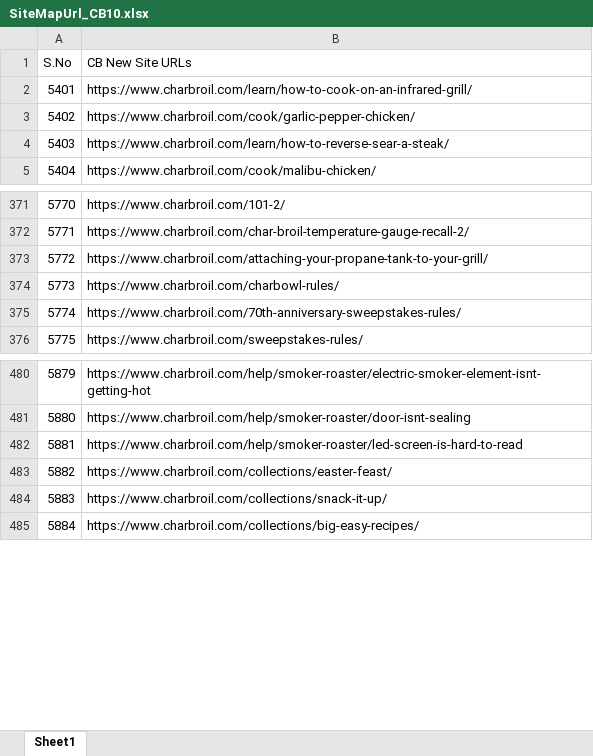
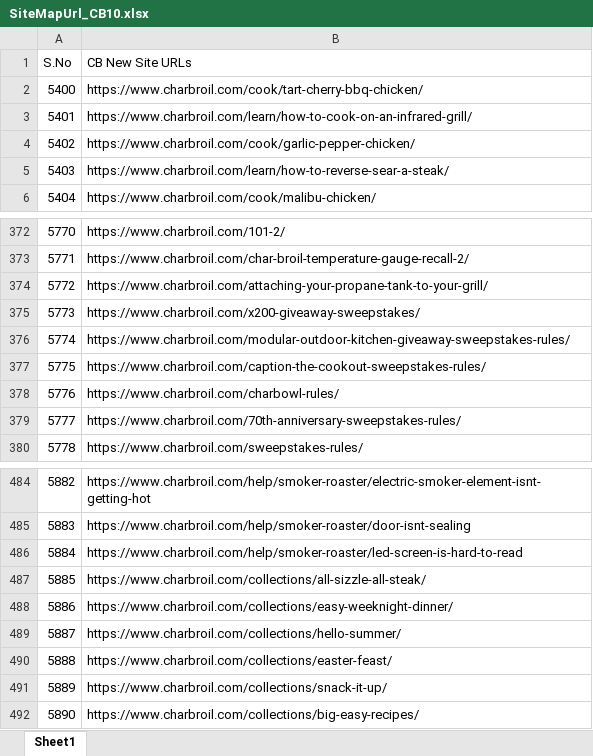
Before and after one commit to Rmidathala/BrokenLinks, an Excel workbook: BrokenLinkValidator/Datatables/SiteMapUrl_CB10.xlsx, sheet Sheet1, drawn as a sheet; only a part is shown, gaps mark what is left out; values as stored, in another font and other column widths than the file's, no cell formats; addresses are those after the commit; the diff names each change by its address in the sheet, - before the commit and + after, or states it on an @@ line.

```diff
--- a/BrokenLinkValidator/Datatables/SiteMapUrl_CB10.xlsx (sheet Sheet1)
+++ b/BrokenLinkValidator/Datatables/SiteMapUrl_CB10.xlsx (sheet Sheet1)
+row 2: 5400 | https://www.charbroil.com/cook/tart-cherry-bbq-chicken/
+row 375: 5773 | https://www.charbroil.com/x200-giveaway-sweepstakes/
+row 376: 5774 | https://www.charbroil.com/modular-outdoor-kitchen-giveaway-sweepstakes-rules/
+row 377: 5775 | https://www.charbroil.com/caption-the-cookout-sweepstakes-rules/
@@ column A (S.No) renumbered from row 378 down @@
+row 487: 5885 | https://www.charbroil.com/collections/all-sizzle-all-steak/
+row 488: 5886 | https://www.charbroil.com/collections/easy-weeknight-dinner/
+row 489: 5887 | https://www.charbroil.com/collections/hello-summer/
```
Also changed, not shown: cell formats, BrokenLinkValidator/Datatables/SiteMapUrl_CB2.xlsx, BrokenLinkValidator/Datatables/SiteMapUrl_CB4.xlsx, 8 other files.
